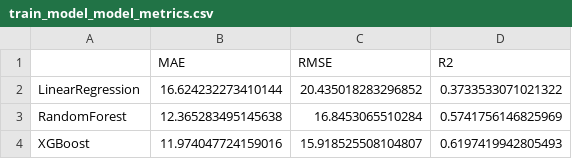
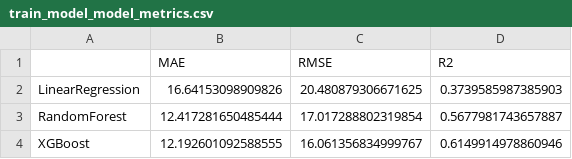
Before and after one commit to mesonicDEVAJ18/F1StrategyPredictor, a CSV file: scripts/results/train_model/train_model_model_metrics.csv, drawn as a sheet.

```diff
--- a/scripts/results/train_model/train_model_model_metrics.csv
+++ b/scripts/results/train_model/train_model_model_metrics.csv
@@ -1,4 +1,4 @@
 ,MAE,RMSE,R2
-LinearRegression,16.624232273410144,20.435018283296852,0.3733533071021322
-RandomForest,12.365283495145638,16.8453065510284,0.5741756146825969
-XGBoost,11.974047724159016,15.918525508104807,0.6197419942805493
+LinearRegression,16.64153098909826,20.480879306671625,0.3739585987385903
+RandomForest,12.417281650485444,17.017288802319854,0.5677981743657887
+XGBoost,12.192601092588555,16.061356834999767,0.6149914978860946
```
Also changed, not shown: scripts/results/feature_engineer/feature_engineer_feature_engineered_snapshot.csv, scripts/results/strategy_simulator/strategy_simulator_stint_totals.csv, 25 other files.
